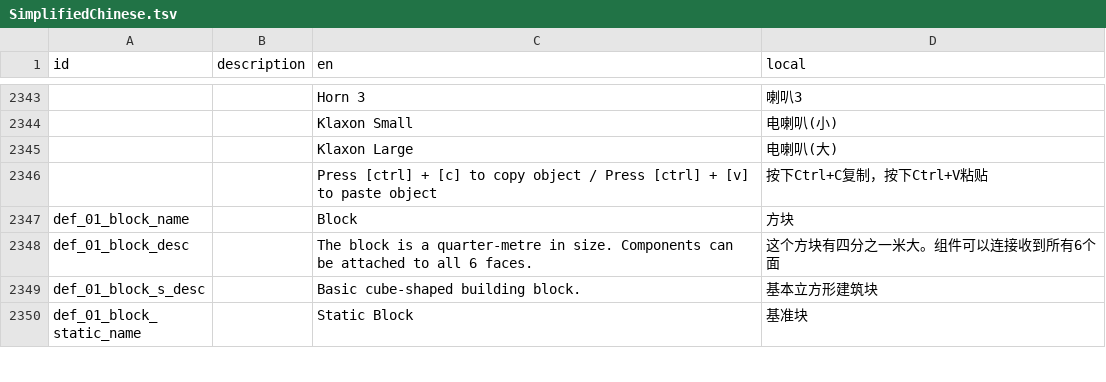
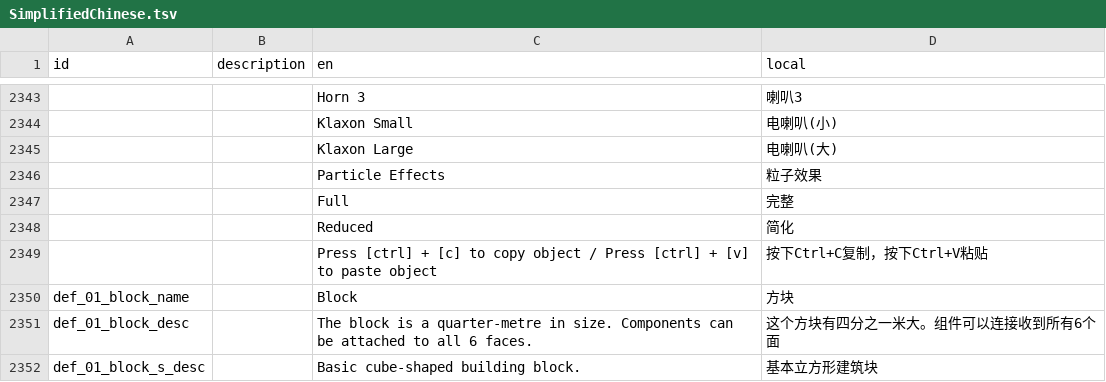
Before and after one commit to BKN46/stormworks-translate-chn, a TSV file: SimplifiedChinese.tsv, drawn as a sheet; only a part is shown, gaps mark what is left out; the shorter side is filled out with more unchanged rows.

Commit message:
1.6.9 update

```diff
--- a/SimplifiedChinese.tsv
+++ b/SimplifiedChinese.tsv
@@ -2345,2 +2345,5 @@ id	description	en	local
 		Klaxon Large	电喇叭(大)
+		Particle Effects	粒子效果
+		Full	完整
+		Reduced	简化
 		Press [ctrl] + [c] to copy object / Press [ctrl] + [v] to paste object	按下Ctrl+C复制，按下Ctrl+V粘贴
```
